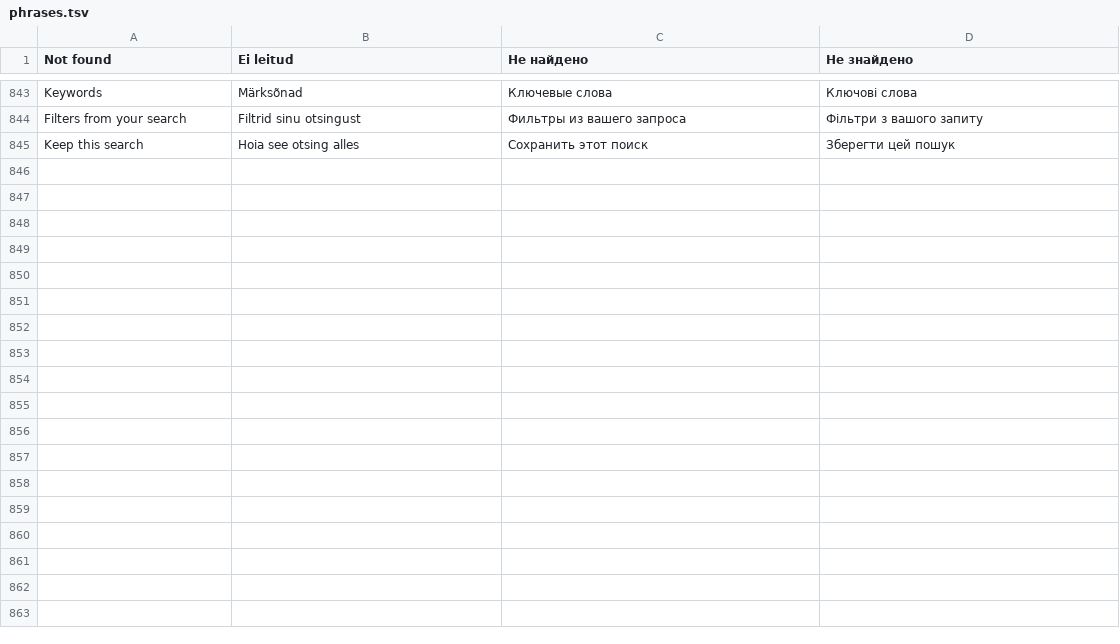
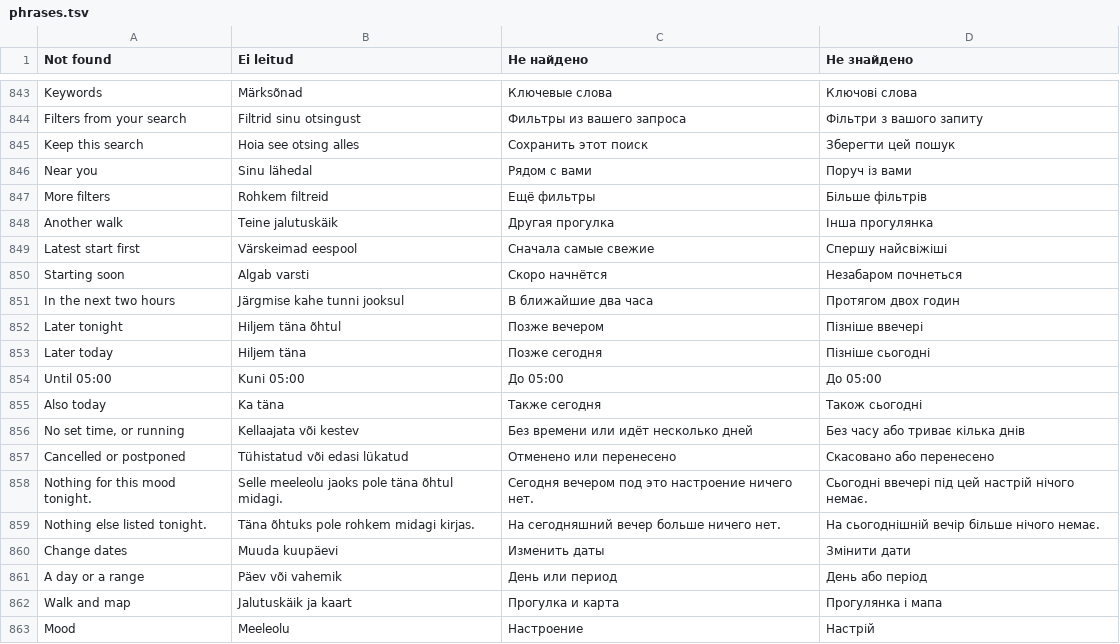
Before and after one commit to wimpex18/WanderAlt, a TSV file: lang/phrases.tsv, drawn as a sheet; only a part is shown, gaps mark what is left out.

```diff
--- a/lang/phrases.tsv
+++ b/lang/phrases.tsv
@@ -845 +845,19 @@ Filters from your search	Filtrid sinu otsingust	Фильтры из вашего
 Keep this search	Hoia see otsing alles	Сохранить этот поиск	Зберегти цей пошук
+Near you	Sinu lähedal	Рядом с вами	Поруч із вами
+More filters	Rohkem filtreid	Ещё фильтры	Більше фільтрів
+Another walk	Teine jalutuskäik	Другая прогулка	Інша прогулянка
+Latest start first	Värskeimad eespool	Сначала самые свежие	Спершу найсвіжіші
+Starting soon	Algab varsti	Скоро начнётся	Незабаром почнеться
+In the next two hours	Järgmise kahe tunni jooksul	В ближайшие два часа	Протягом двох годин
+Later tonight	Hiljem täna õhtul	Позже вечером	Пізніше ввечері
+Later today	Hiljem täna	Позже сегодня	Пізніше сьогодні
+Until 05:00	Kuni 05:00	До 05:00	До 05:00
+Also today	Ka täna	Также сегодня	Також сьогодні
+No set time, or running	Kellaajata või kestev	Без времени или идёт несколько дней	Без часу або триває кілька днів
+Cancelled or postponed	Tühistatud või edasi lükatud	Отменено или перенесено	Скасовано або перенесено
+Nothing for this mood tonight.	Selle meeleolu jaoks pole täna õhtul midagi.	Сегодня вечером под это настроение ничего нет.	Сьогодні ввечері під цей настрій нічого немає.
+Nothing else listed tonight.	Täna õhtuks pole rohkem midagi kirjas.	На сегодняшний вечер больше ничего нет.	На сьогоднішній вечір більше нічого немає.
+Change dates	Muuda kuupäevi	Изменить даты	Змінити дати
+A day or a range	Päev või vahemik	День или период	День або період
+Walk and map	Jalutuskäik ja kaart	Прогулка и карта	Прогулянка і мапа
+Mood	Meeleolu	Настроение	Настрій
```
Also changed, not shown: 15 other files.
